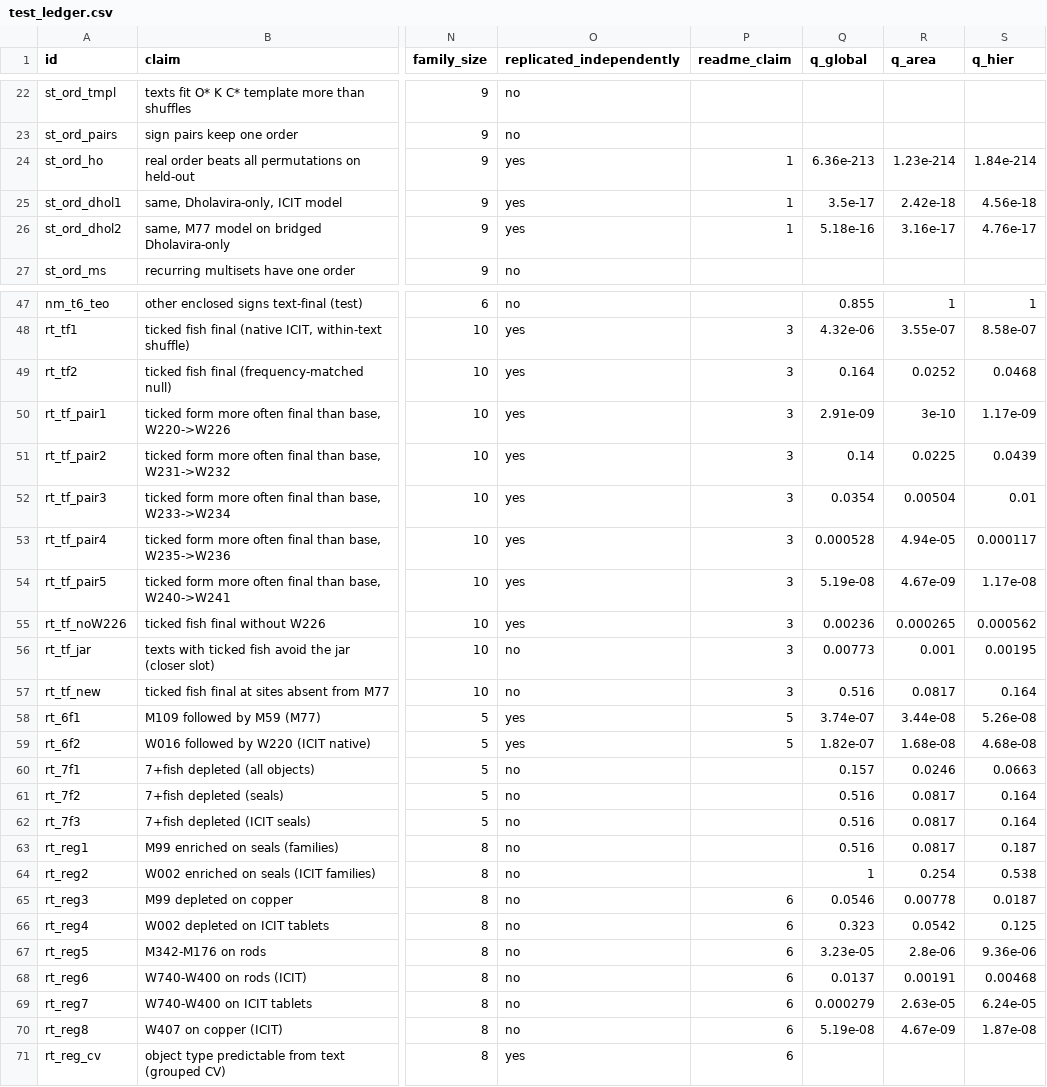
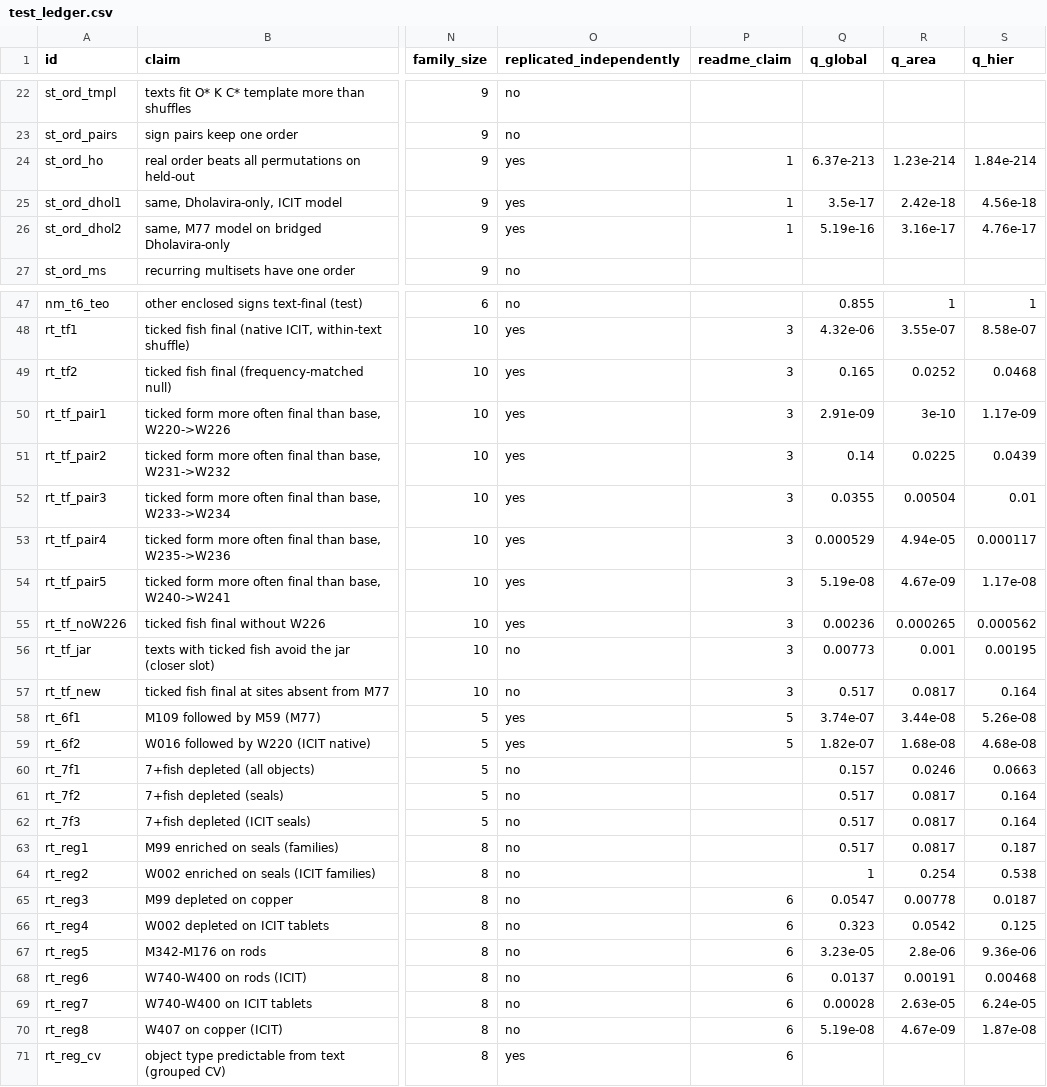
Before and after one commit to HarshInvader/open-indus, a CSV file: docs/test_ledger.csv, drawn as a sheet; only a part is shown, gaps mark what is left out; the diff covers the shown part only; the diff names each change by its address in the sheet, - before the commit and + after, or states it on an @@ line.

```diff
--- a/docs/test_ledger.csv
+++ b/docs/test_ledger.csv
-Q24 (q_global): 6.36e-213
+Q24 (q_global): 6.37e-213
-Q26 (q_global): 5.18e-16
+Q26 (q_global): 5.19e-16
-Q49 (q_global): 0.164
+Q49 (q_global): 0.165
-Q52 (q_global): 0.0354
+Q52 (q_global): 0.0355
-Q53 (q_global): 0.000528
+Q53 (q_global): 0.000529
-Q57 (q_global): 0.516
+Q57 (q_global): 0.517
-Q61:Q63 (q_global): 0.516
+Q61:Q63 (q_global): 0.517
-Q65 (q_global): 0.0546
+Q65 (q_global): 0.0547
-Q69 (q_global): 0.000279
+Q69 (q_global): 0.00028
```
Also changed, not shown: 5 added rows and 48 edited cells elsewhere in this file, 17 other files.
